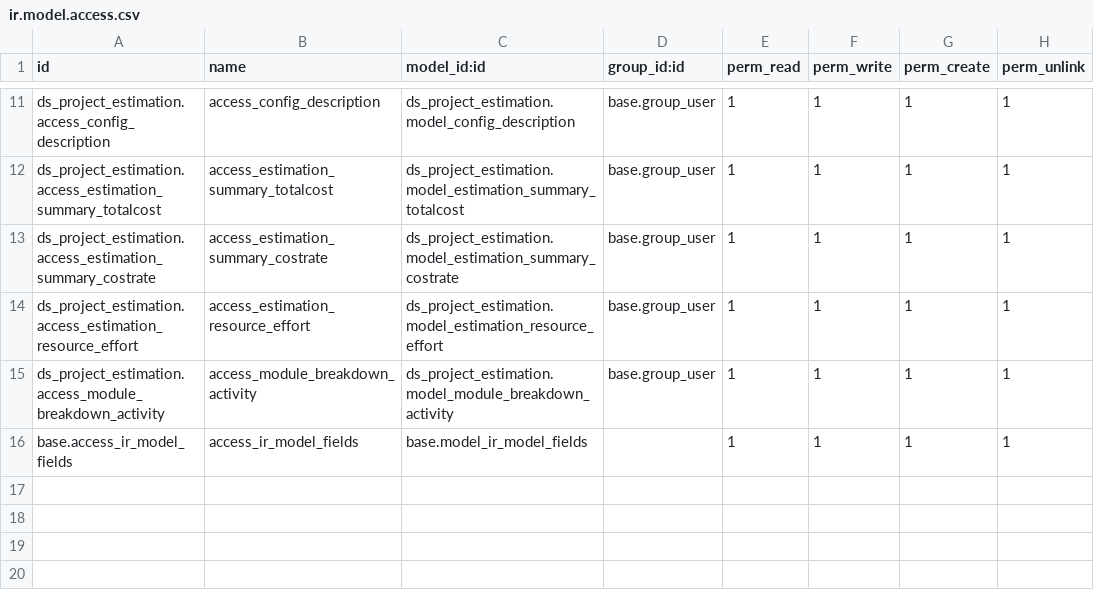
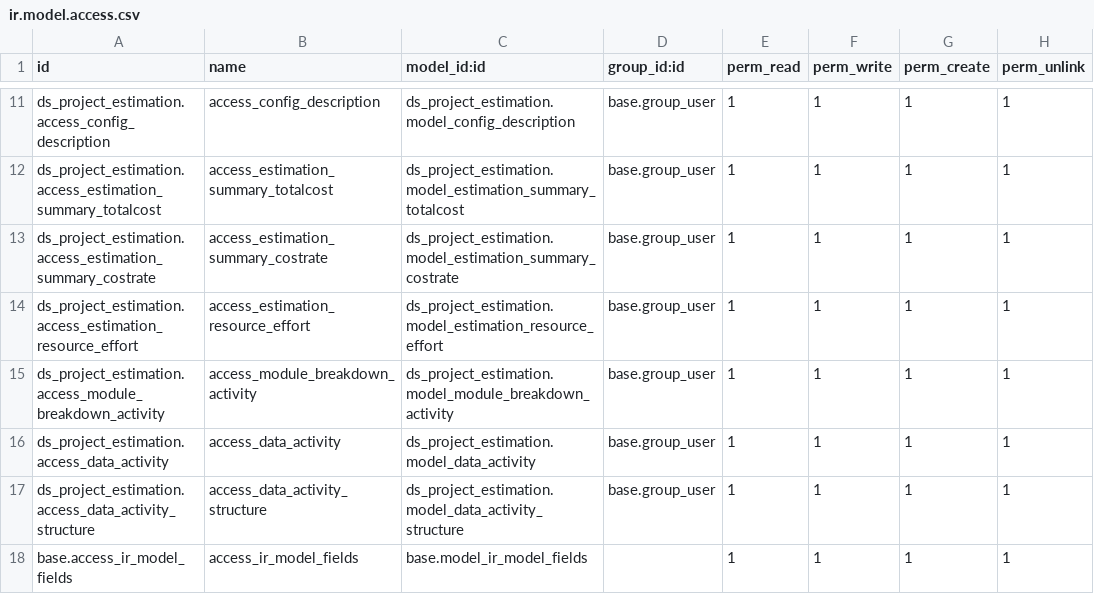
Before and after one commit to Nhat-113/Odoo15-DATN-, a CSV file: custom-addons/ds_project_estimation/security/ir.model.access.csv, drawn as a sheet; only a part is shown, gaps mark what is left out; the diff names each change by its address in the sheet, - before the commit and + after, or states it on an @@ line.

Commit message:
separate activity model

```diff
--- a/custom-addons/ds_project_estimation/security/ir.model.access.csv
+++ b/custom-addons/ds_project_estimation/security/ir.model.access.csv
+row 16: ds_project_estimation.access_data_activity | access_data_activity | ds_project_estimation.model_data_activity | base.group_user | 1 | 1 | 1 | 1
+row 17: ds_project_estimation.access_data_activity_structure | access_data_activity_structure | ds_project_estimation.model_data_activity_structure | base.group_user | 1 | 1 | 1 | 1
```
Also changed, not shown: 4 other files.
